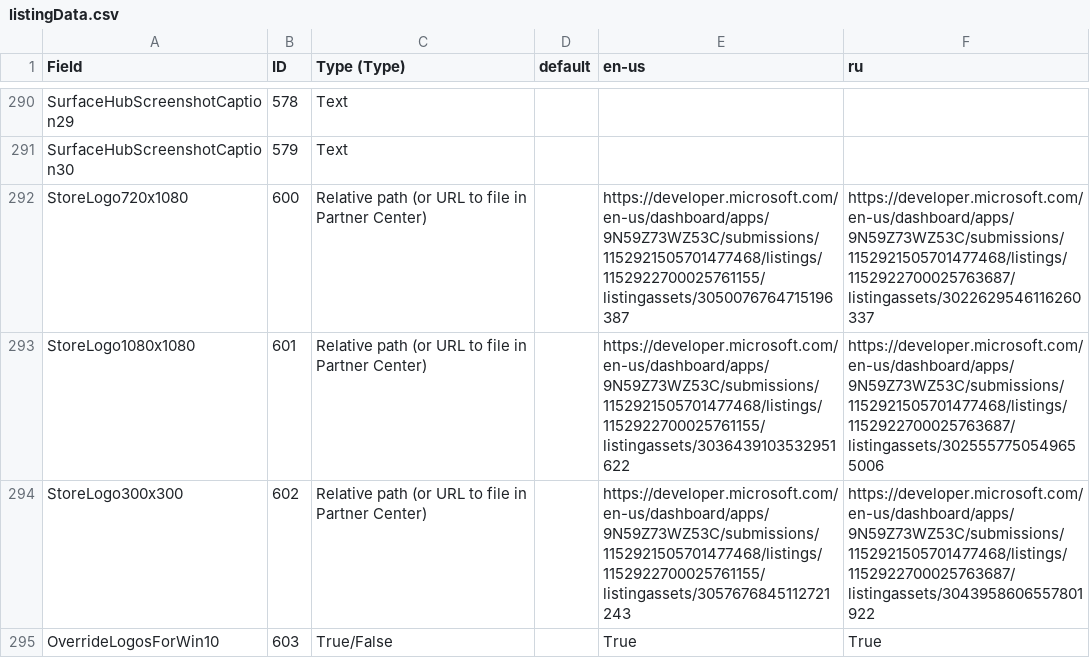
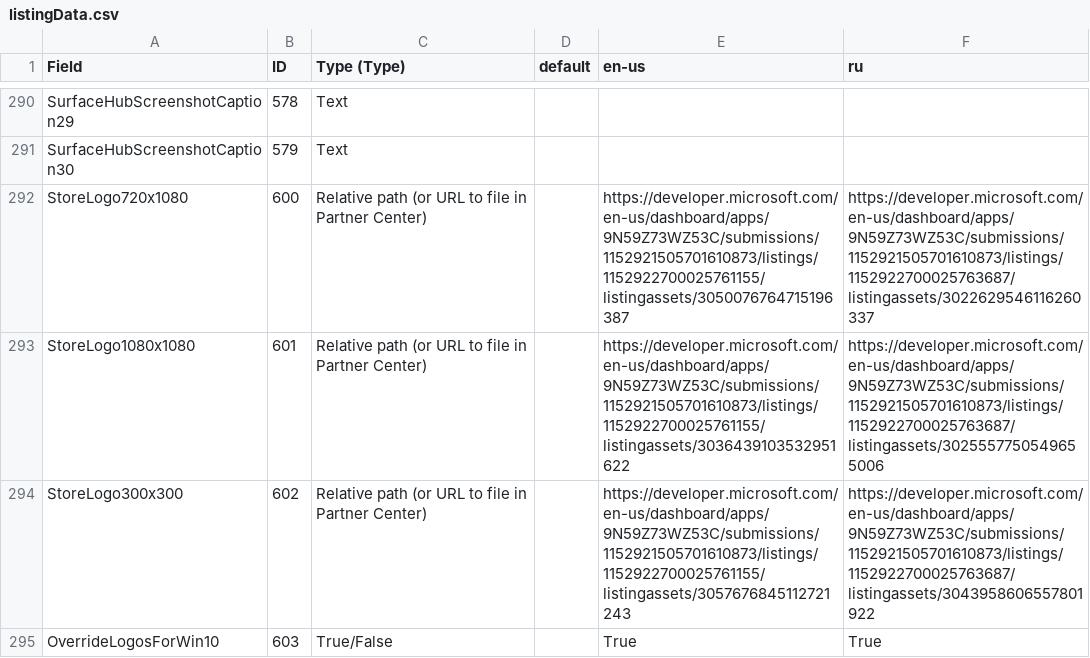
Before and after one commit to SerZhyAle/FastMediaSorter_Lite, a CSV file: publishing/store/listingData.csv, drawn as a sheet; only a part is shown, gaps mark what is left out; the diff covers the shown part only; the diff names each change by its address in the sheet, - before the commit and + after, or states it on an @@ line.

```diff
--- a/publishing/store/listingData.csv
+++ b/publishing/store/listingData.csv
-E292 (en-us): https://developer.microsoft.com/en-us/dashboard/apps/9N59Z73WZ53C/submissions/1152921505701477468/listings/1152922700025761155/listingassets/3050076764715196387
+E292 (en-us): https://developer.microsoft.com/en-us/dashboard/apps/9N59Z73WZ53C/submissions/1152921505701610873/listings/1152922700025761155/listingassets/3050076764715196387
-F292 (ru): https://developer.microsoft.com/en-us/dashboard/apps/9N59Z73WZ53C/submissions/1152921505701477468/listings/1152922700025763687/listingassets/3022629546116260337
+F292 (ru): https://developer.microsoft.com/en-us/dashboard/apps/9N59Z73WZ53C/submissions/1152921505701610873/listings/1152922700025763687/listingassets/3022629546116260337
-E293 (en-us): https://developer.microsoft.com/en-us/dashboard/apps/9N59Z73WZ53C/submissions/1152921505701477468/listings/1152922700025761155/listingassets/3036439103532951622
+E293 (en-us): https://developer.microsoft.com/en-us/dashboard/apps/9N59Z73WZ53C/submissions/1152921505701610873/listings/1152922700025761155/listingassets/3036439103532951622
-F293 (ru): https://developer.microsoft.com/en-us/dashboard/apps/9N59Z73WZ53C/submissions/1152921505701477468/listings/1152922700025763687/listingassets/3025557750549655006
+F293 (ru): https://developer.microsoft.com/en-us/dashboard/apps/9N59Z73WZ53C/submissions/1152921505701610873/listings/1152922700025763687/listingassets/3025557750549655006
-E294 (en-us): https://developer.microsoft.com/en-us/dashboard/apps/9N59Z73WZ53C/submissions/1152921505701477468/listings/1152922700025761155/listingassets/3057676845112721243
+E294 (en-us): https://developer.microsoft.com/en-us/dashboard/apps/9N59Z73WZ53C/submissions/1152921505701610873/listings/1152922700025761155/listingassets/3057676845112721243
-F294 (ru): https://developer.microsoft.com/en-us/dashboard/apps/9N59Z73WZ53C/submissions/1152921505701477468/listings/1152922700025763687/listingassets/3043958606557801922
+F294 (ru): https://developer.microsoft.com/en-us/dashboard/apps/9N59Z73WZ53C/submissions/1152921505701610873/listings/1152922700025763687/listingassets/3043958606557801922
```
Also changed, not shown: 11 edited cells elsewhere in this file.
